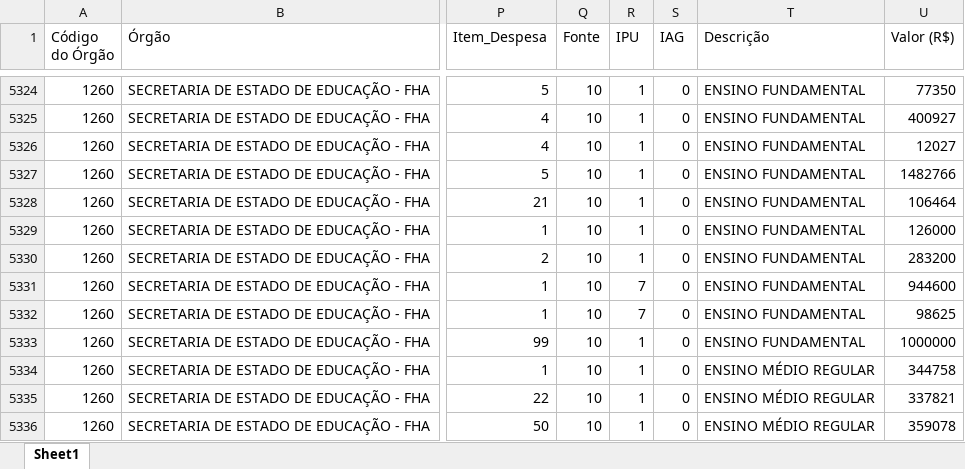
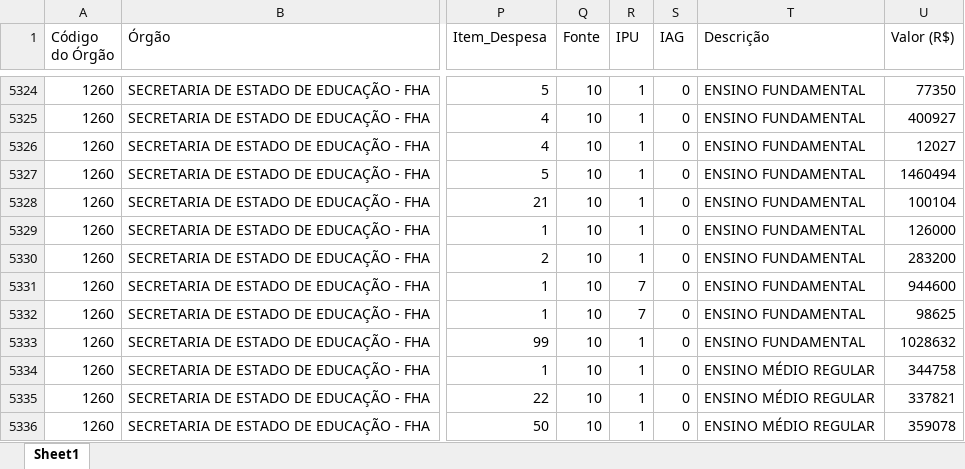
Before and after one commit to splor-mg/dados-ppo-2027, an Excel workbook: data/BASE_ORCAM_DESPESA_ITEM_FISCAL.xlsx, sheet Sheet1, drawn as a sheet; only a part is shown, gaps mark what is left out; values as stored, in another font and other column widths than the file's, no borders; the diff names each change by its address in the sheet, - before the commit and + after, or states it on an @@ line.

```diff
--- a/data/BASE_ORCAM_DESPESA_ITEM_FISCAL.xlsx (sheet Sheet1)
+++ b/data/BASE_ORCAM_DESPESA_ITEM_FISCAL.xlsx (sheet Sheet1)
-U5327 (Valor (R$)): 1482766
+U5327 (Valor (R$)): 1460494
-U5328 (Valor (R$)): 106464
+U5328 (Valor (R$)): 100104
-U5333 (Valor (R$)): 1000000
+U5333 (Valor (R$)): 1028632
```
Also changed, not shown: data/BASE_CATEGORIA_PESSOAL.xlsx, data/BASE_DETALHAMENTO_OBRAS.xlsx, 5 other files.
